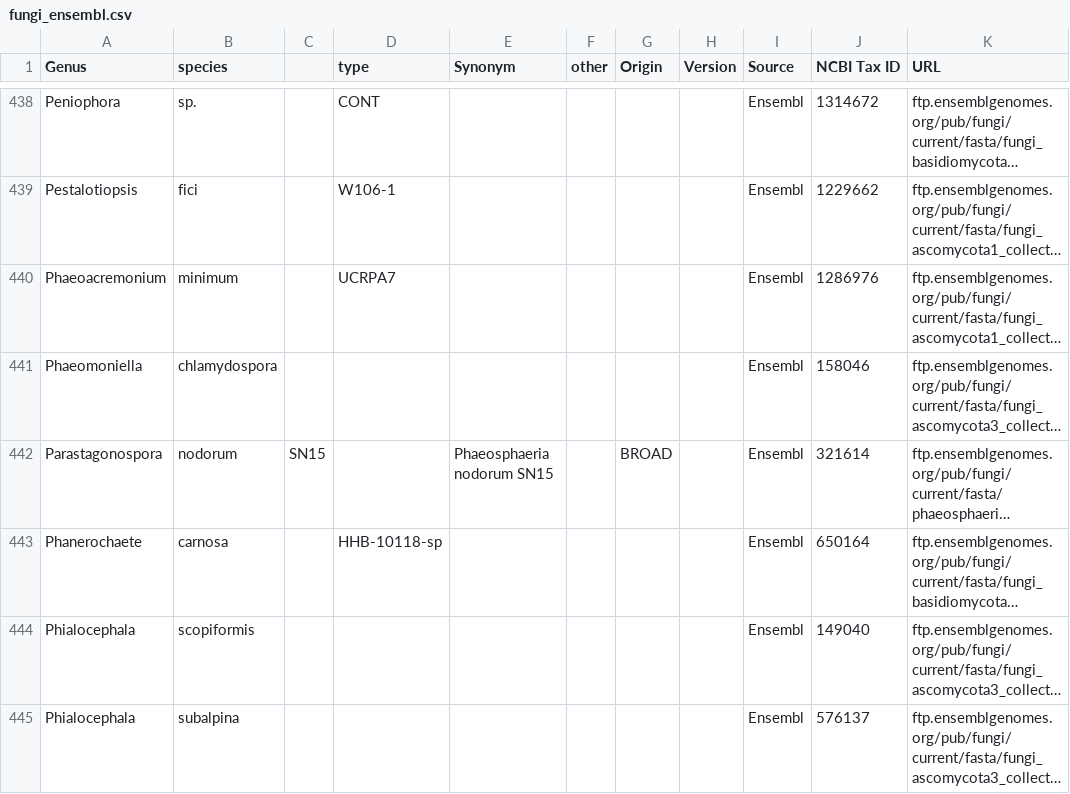
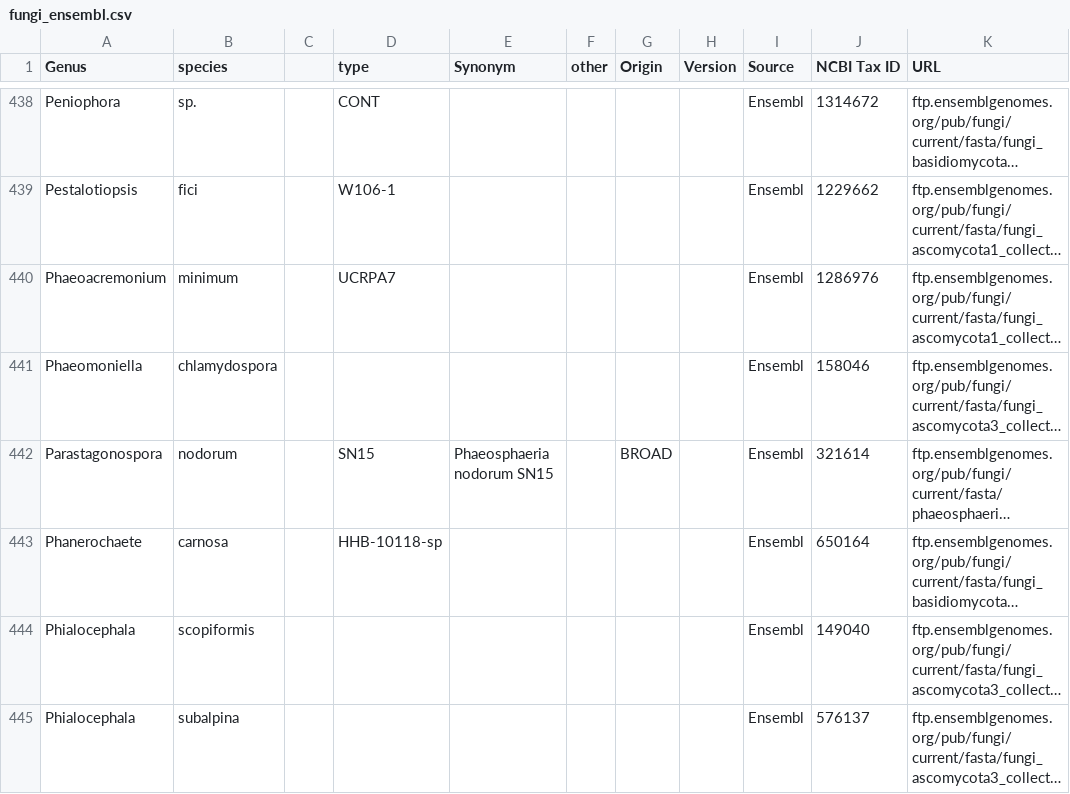
Before and after one commit to guyleonard/orchardDB, a CSV file: fungi_ensembl.csv, drawn as a sheet; only a part is shown, gaps mark what is left out; long unchanged cells end in …; the diff names each change by its address in the sheet, - before the commit and + after, or states it on an @@ line.

Commit message:
updated

```diff
--- a/fungi_ensembl.csv
+++ b/fungi_ensembl.csv
-C442: SN15
+C442: (empty)
-D442 (type): (empty)
+D442 (type): SN15
```
